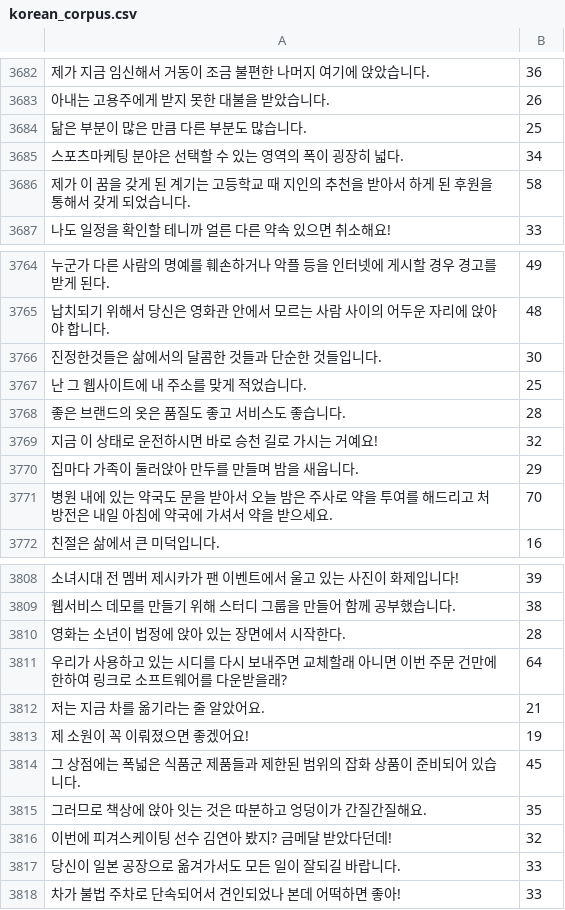
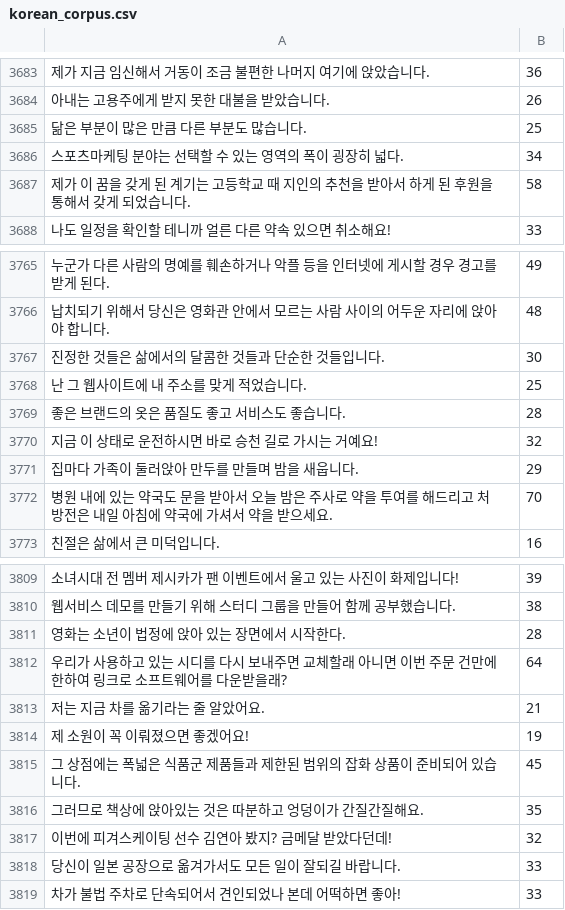
Before and after one commit to pyrasis/mimic-recording-studio, a CSV file: backend/prompts/korean_corpus.csv, drawn as a sheet; only a part is shown, gaps mark what is left out; the diff covers the shown part only.

```diff
--- a/backend/prompts/korean_corpus.csv
+++ b/backend/prompts/korean_corpus.csv
@@ -3684,3 +3685,3 @@
 닮은 부분이 많은 만큼 다른 부분도 많습니다.	25
-스포츠마케팅 분야은 선택할 수 있는 영역의 폭이 굉장히 넓다.	34
+스포츠마케팅 분야는 선택할 수 있는 영역의 폭이 굉장히 넓다.	34
 제가 이 꿈을 갖게 된 계기는 고등학교 때 지인의 추천을 받아서 하게 된 후원을 통해서 갖게 되었습니다.	58
@@ -3765,3 +3766,3 @@
 납치되기 위해서 당신은 영화관 안에서 모르는 사람 사이의 어두운 자리에 앉아야 합니다.	48
-진정한것들은 삶에서의 달콤한 것들과 단순한 것들입니다.	30
+진정한 것들은 삶에서의 달콤한 것들과 단순한 것들입니다.	30
 난 그 웹사이트에 내 주소를 맞게 적었습니다.	25
@@ -3814,3 +3815,3 @@
 그 상점에는 폭넓은 식품군 제품들과 제한된 범위의 잡화 상품이 준비되어 있습니다.	45
-그러므로 책상에 앉아 잇는 것은 따분하고 엉덩이가 간질간질해요.	35
+그러므로 책상에 앉아있는 것은 따분하고 엉덩이가 간질간질해요.	35
 이번에 피겨스케이팅 선수 김연아 봤지? 금메달 받았다던데!	32
```
Also changed, not shown: 1 added row and 7 edited cells elsewhere in this file.
